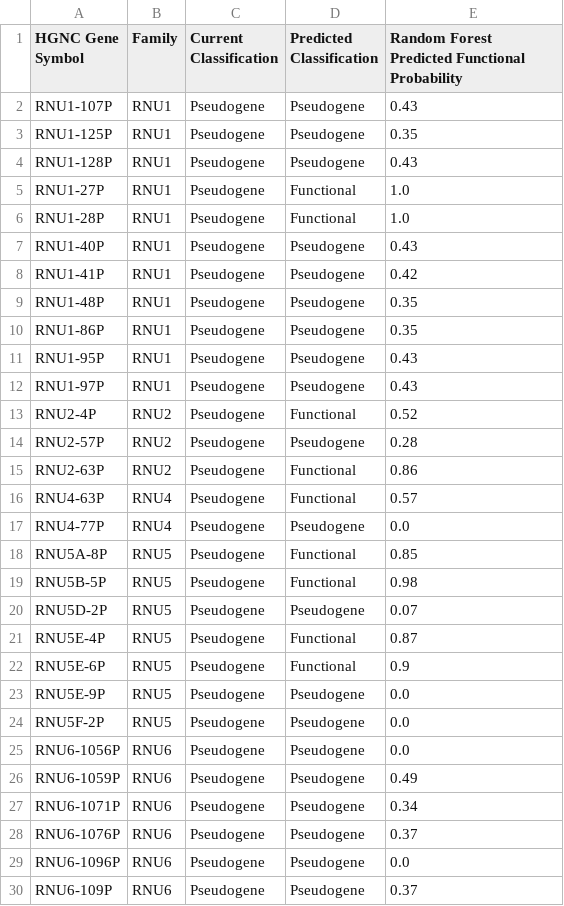
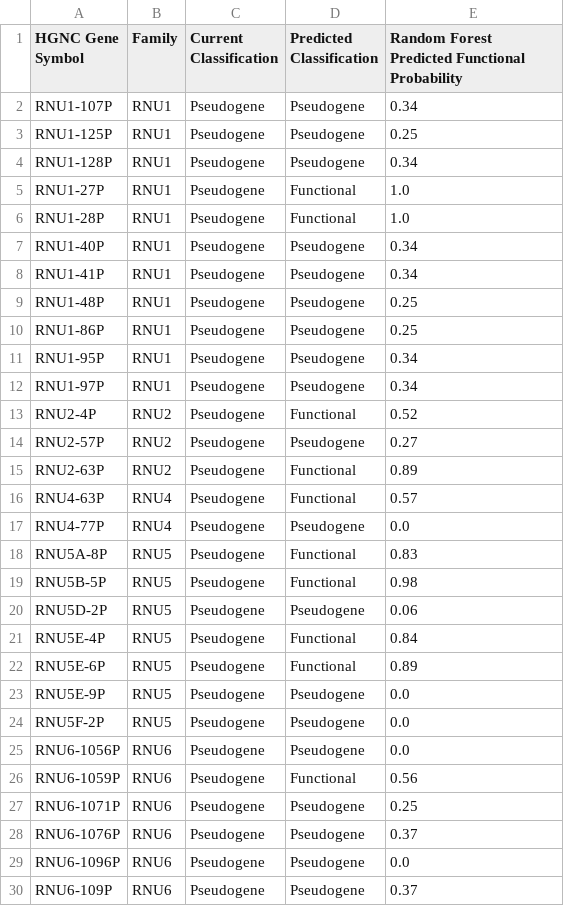
Before and after one commit to NadiaPrasetyo/ncRNA-pseudogenes, a CSV file: results/ambiguous_gene_predictions.csv, drawn as a sheet; only a part is shown; the diff covers the shown part only.

```diff
--- a/results/ambiguous_gene_predictions.csv
+++ b/results/ambiguous_gene_predictions.csv
@@ -1,23 +1,23 @@
 HGNC Gene Symbol,Family,Current Classification,Predicted Classification,Random Forest Predicted Functional Probability
-RNU1-107P,RNU1,Pseudogene,Pseudogene,0.43
-RNU1-125P,RNU1,Pseudogene,Pseudogene,0.35
-RNU1-128P,RNU1,Pseudogene,Pseudogene,0.43
+RNU1-107P,RNU1,Pseudogene,Pseudogene,0.34
+RNU1-125P,RNU1,Pseudogene,Pseudogene,0.25
+RNU1-128P,RNU1,Pseudogene,Pseudogene,0.34
 RNU1-27P,RNU1,Pseudogene,Functional,1.0
 RNU1-28P,RNU1,Pseudogene,Functional,1.0
-RNU1-40P,RNU1,Pseudogene,Pseudogene,0.43
-RNU1-41P,RNU1,Pseudogene,Pseudogene,0.42
-RNU1-48P,RNU1,Pseudogene,Pseudogene,0.35
-RNU1-86P,RNU1,Pseudogene,Pseudogene,0.35
-RNU1-95P,RNU1,Pseudogene,Pseudogene,0.43
-RNU1-97P,RNU1,Pseudogene,Pseudogene,0.43
+RNU1-40P,RNU1,Pseudogene,Pseudogene,0.34
+RNU1-41P,RNU1,Pseudogene,Pseudogene,0.34
+RNU1-48P,RNU1,Pseudogene,Pseudogene,0.25
+RNU1-86P,RNU1,Pseudogene,Pseudogene,0.25
+RNU1-95P,RNU1,Pseudogene,Pseudogene,0.34
+RNU1-97P,RNU1,Pseudogene,Pseudogene,0.34
 RNU2-4P,RNU2,Pseudogene,Functional,0.52
-RNU2-57P,RNU2,Pseudogene,Pseudogene,0.28
-RNU2-63P,RNU2,Pseudogene,Functional,0.86
+RNU2-57P,RNU2,Pseudogene,Pseudogene,0.27
+RNU2-63P,RNU2,Pseudogene,Functional,0.89
 RNU4-63P,RNU4,Pseudogene,Functional,0.57
 RNU4-77P,RNU4,Pseudogene,Pseudogene,0.0
-RNU5A-8P,RNU5,Pseudogene,Functional,0.85
+RNU5A-8P,RNU5,Pseudogene,Functional,0.83
 RNU5B-5P,RNU5,Pseudogene,Functional,0.98
-RNU5D-2P,RNU5,Pseudogene,Pseudogene,0.07
-RNU5E-4P,RNU5,Pseudogene,Functional,0.87
-RNU5E-6P,RNU5,Pseudogene,Functional,0.9
+RNU5D-2P,RNU5,Pseudogene,Pseudogene,0.06
+RNU5E-4P,RNU5,Pseudogene,Functional,0.84
+RNU5E-6P,RNU5,Pseudogene,Functional,0.89
 RNU5E-9P,RNU5,Pseudogene,Pseudogene,0.0
@@ -25,4 +25,4 @@ RNU5F-2P,RNU5,Pseudogene,Pseudogene,0.0
 RNU6-1056P,RNU6,Pseudogene,Pseudogene,0.0
-RNU6-1059P,RNU6,Pseudogene,Pseudogene,0.49
-RNU6-1071P,RNU6,Pseudogene,Pseudogene,0.34
+RNU6-1059P,RNU6,Pseudogene,Functional,0.56
+RNU6-1071P,RNU6,Pseudogene,Pseudogene,0.25
 RNU6-1076P,RNU6,Pseudogene,Pseudogene,0.37
```
Also changed, not shown: 84 edited cells elsewhere in this file, results/ambiguous_genes_hgnc_history.csv, results/combined_gene_data_with_snp_promoters.csv, 25 other files.
